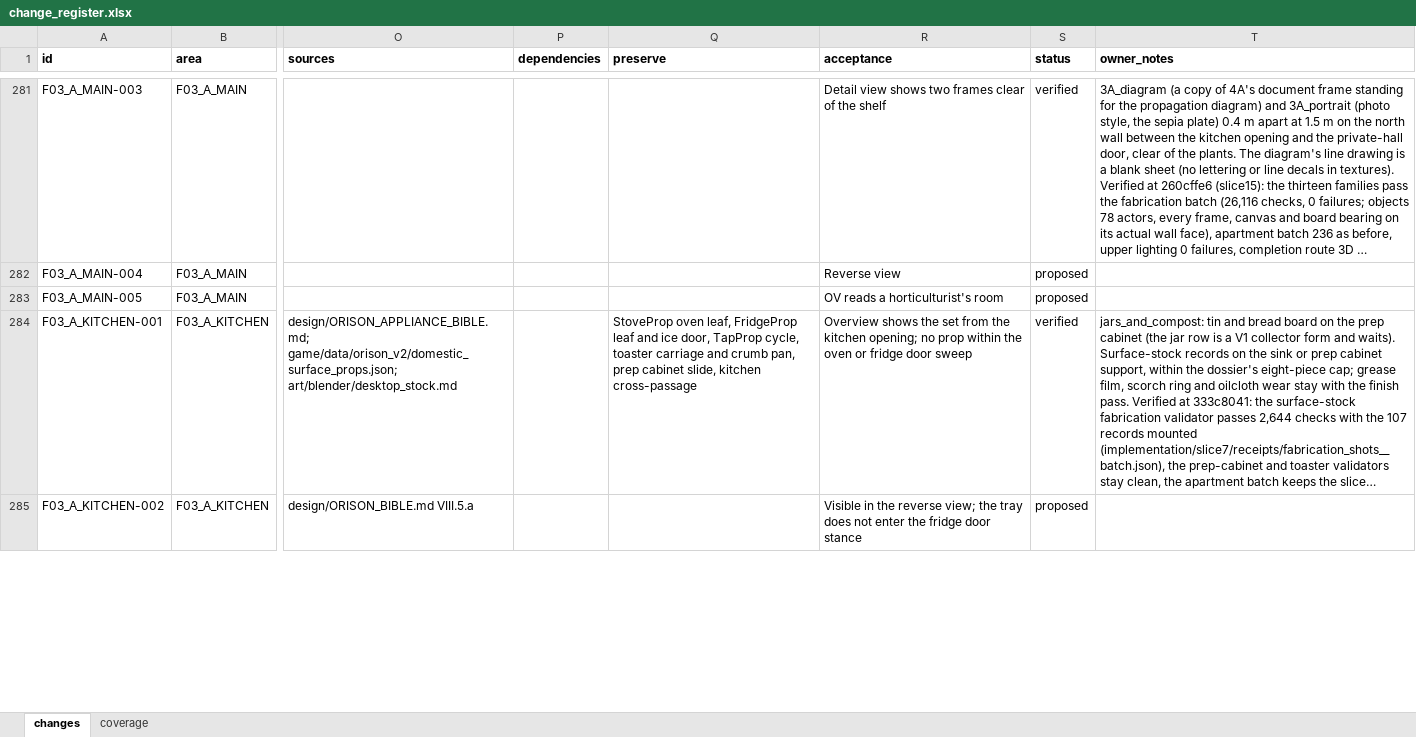
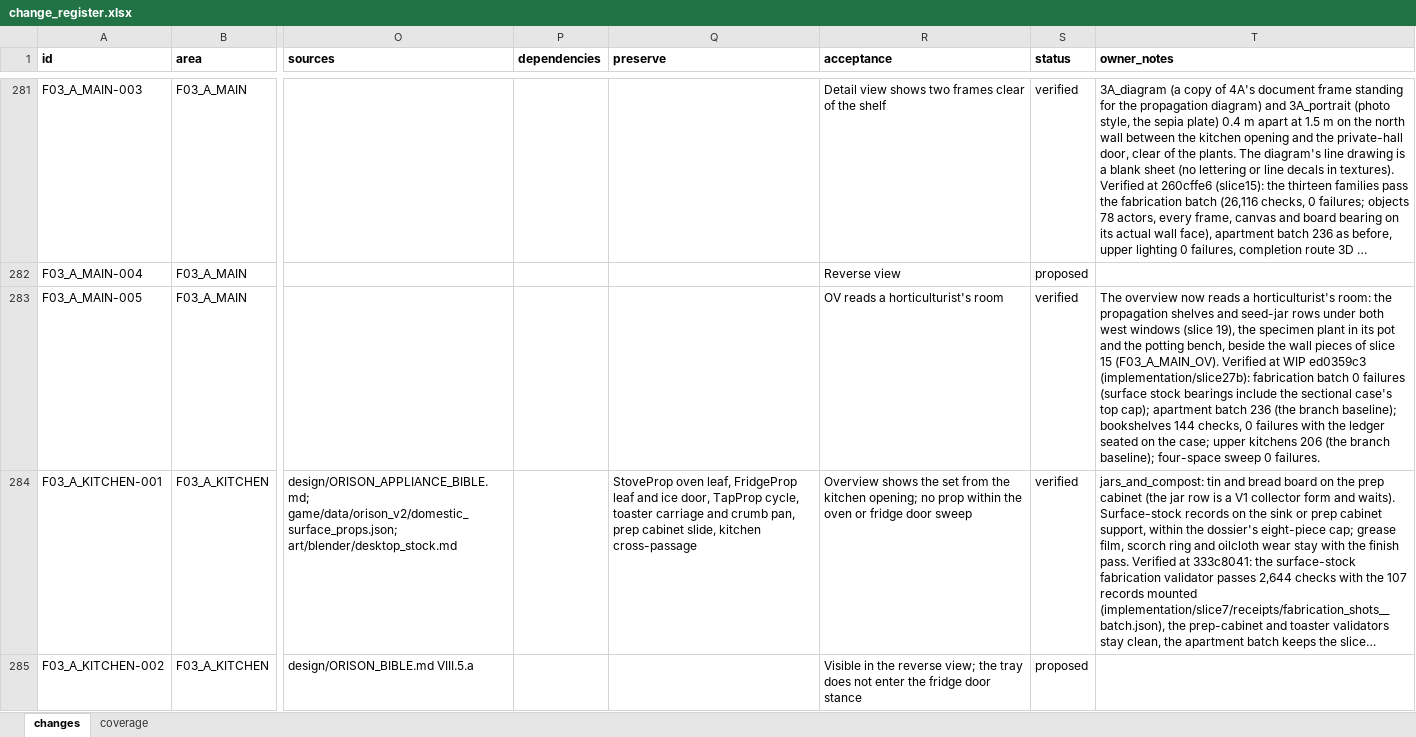
Before and after one commit to NateHiggins/Lily-s-Music-Box, an Excel workbook: art/reviews/v2_environment_design_20261008/change_register.xlsx, sheet changes, drawn as a sheet; only a part is shown, gaps mark what is left out; long unchanged cells end in …; values as stored, in another font and other column widths than the file's, no borders; the diff covers the shown part only; the diff names each change by its address in the sheet, - before the commit and + after, or states it on an @@ line.

```diff
--- a/art/reviews/v2_environment_design_20261008/change_register.xlsx (sheet changes)
+++ b/art/reviews/v2_environment_design_20261008/change_register.xlsx (sheet changes)
-S283 (status): proposed
+S283 (status): verified
-T283 (owner_notes): (empty)
+T283 (owner_notes): The overview now reads a horticulturist's room: the propagation shelves and seed-jar rows under both west windows (slice 19), the specimen plant in its pot and the potting bench, beside the wall pieces of slice 15 (F03_A_MAIN_OV). Verified at WIP ed0359c3 (implementation/slice27b): fabrication batch 0 failures (surface stock bearings include the sectional case's top cap); apartment batch 236 (the branch baseline); bookshelves 144 checks, 0 failures with the ledger seated on the case; upper kitchens 206 (the branch baseline); four-space sweep 0 failures.
```
Also changed, not shown: 8 edited cells elsewhere in this sheet, 36 other files.
